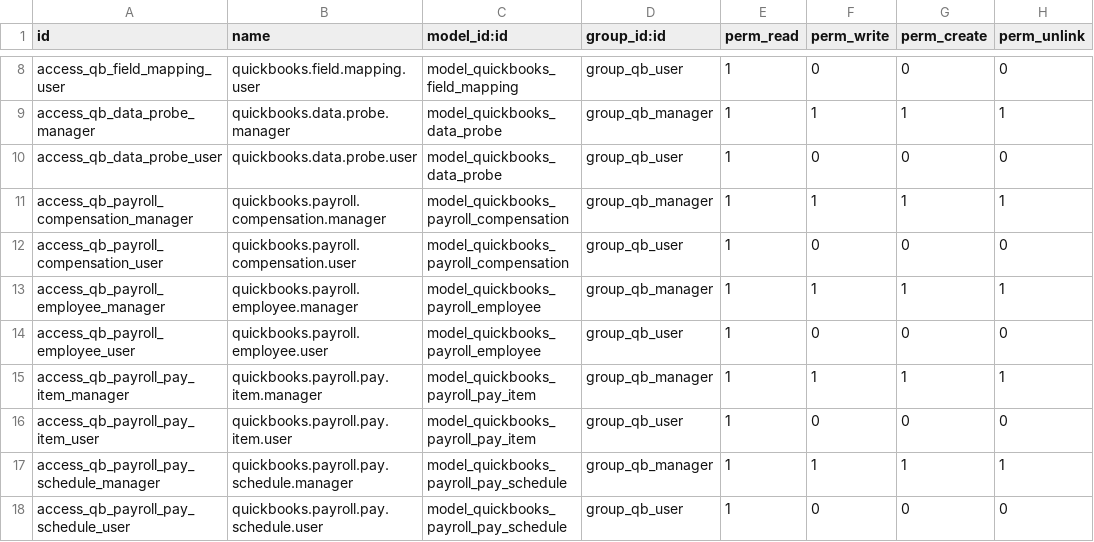
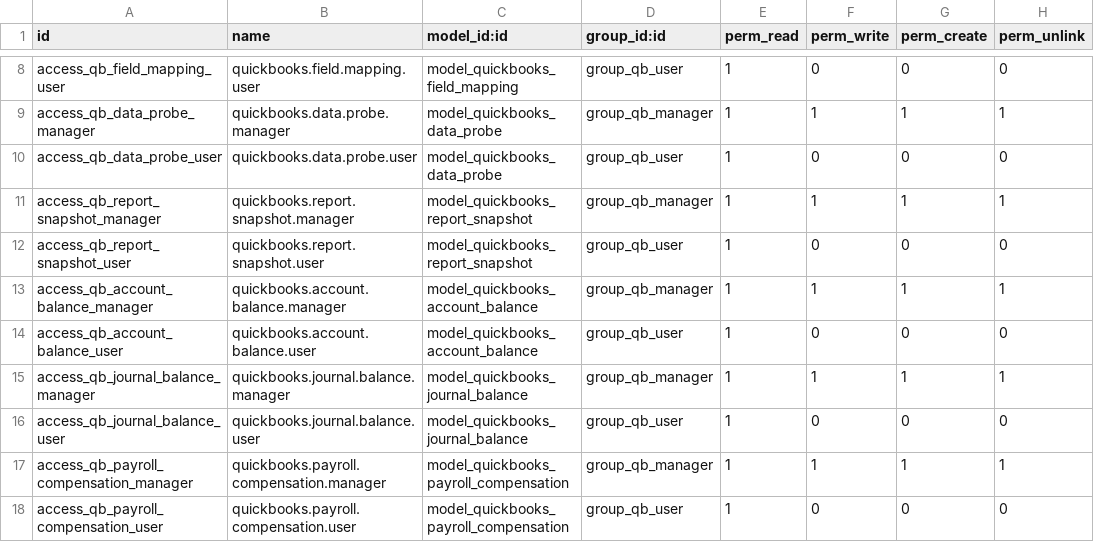
Before and after one commit to AvalonEnterpriseTechnologies/quickbooks, a CSV file: quickbooks_api_connector/security/ir.model.access.csv, drawn as a sheet; only a part is shown, gaps mark what is left out; the shorter side is filled out with more unchanged rows; the diff names each change by its address in the sheet, - before the commit and + after, or states it on an @@ line.

```diff
--- a/quickbooks_api_connector/security/ir.model.access.csv
+++ b/quickbooks_api_connector/security/ir.model.access.csv
+row 11: access_qb_report_snapshot_manager | quickbooks.report.snapshot.manager | model_quickbooks_report_snapshot | group_qb_manager | 1 | 1 | 1 | 1
+row 12: access_qb_report_snapshot_user | quickbooks.report.snapshot.user | model_quickbooks_report_snapshot | group_qb_user | 1 | 0 | 0 | 0
+row 13: access_qb_account_balance_manager | quickbooks.account.balance.manager | model_quickbooks_account_balance | group_qb_manager | 1 | 1 | 1 | 1
+row 14: access_qb_account_balance_user | quickbooks.account.balance.user | model_quickbooks_account_balance | group_qb_user | 1 | 0 | 0 | 0
+row 15: access_qb_journal_balance_manager | quickbooks.journal.balance.manager | model_quickbooks_journal_balance | group_qb_manager | 1 | 1 | 1 | 1
+row 16: access_qb_journal_balance_user | quickbooks.journal.balance.user | model_quickbooks_journal_balance | group_qb_user | 1 | 0 | 0 | 0
```
Also changed, not shown: 13 other files.
